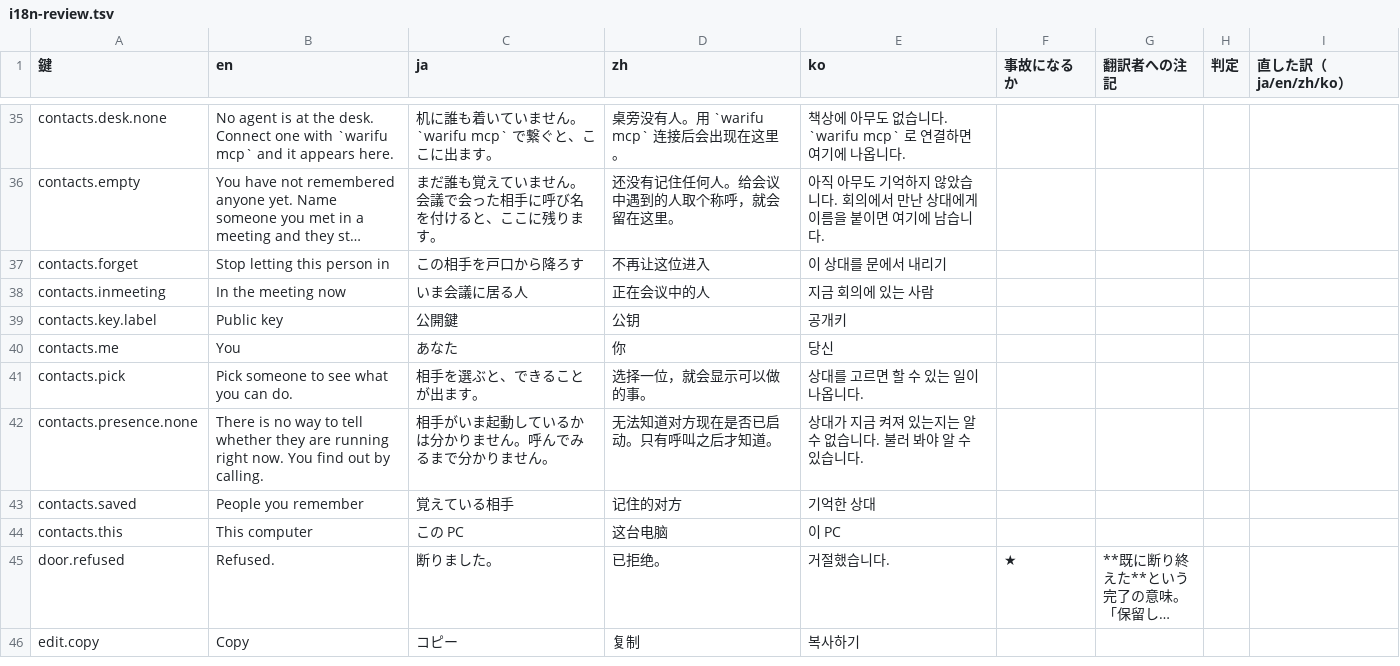
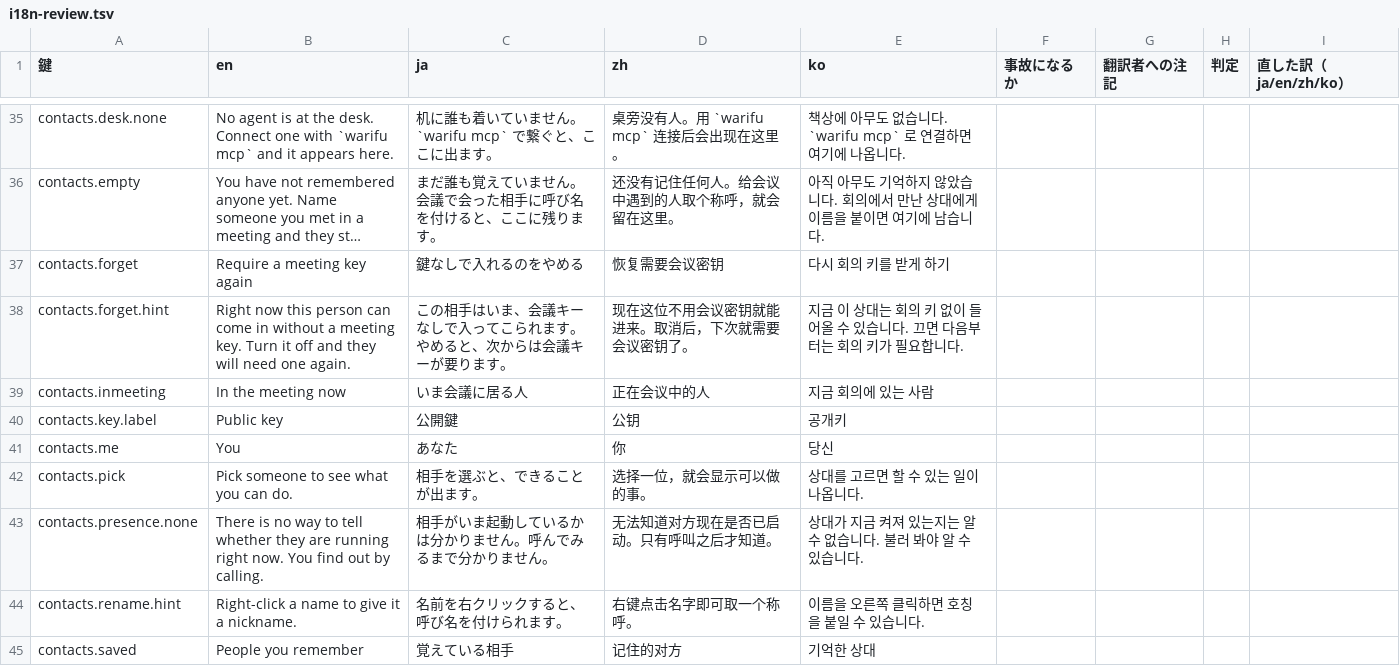
Before and after one commit to meta-taro/warifu, a TSV file: docs/i18n-review.tsv, drawn as a sheet; only a part is shown, gaps mark what is left out; the shorter side is filled out with more unchanged rows; long unchanged cells end in …; the diff names each change by its address in the sheet, - before the commit and + after, or states it on an @@ line.

```diff
--- a/docs/i18n-review.tsv
+++ b/docs/i18n-review.tsv
-B37 (en): Stop letting this person in
+B37 (en): Require a meeting key again
-C37 (ja): この相手を戸口から降ろす
+C37 (ja): 鍵なしで入れるのをやめる
-D37 (zh): 不再让这位进入
+D37 (zh): 恢复需要会议密钥
-E37 (ko): 이 상대를 문에서 내리기
+E37 (ko): 다시 회의 키를 받게 하기
+row 38: contacts.forget.hint | Right now this person can come in without a meeting key. Turn it off and they will need one again. | この相手はいま、会議キーなしで入ってこられます。やめると、次からは会議キーが要ります。 | 现在这位不用会议密钥就能进来。取消后，下次就需要会议密钥了。 | 지금 이 상대는 회의 키 없이 들어올 수 있습니다. 끄면 다음부터는 회의 키가 필요합니다.
+row 44: contacts.rename.hint | Right-click a name to give it a nickname. | 名前を右クリックすると、呼び名を付けられます。 | 右键点击名字即可取一个称呼。 | 이름을 오른쪽 클릭하면 호칭을 붙일 수 있습니다.
```
Also changed, not shown: 7 other files.
